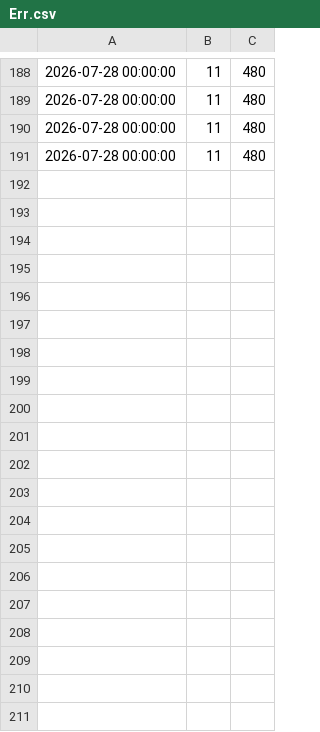
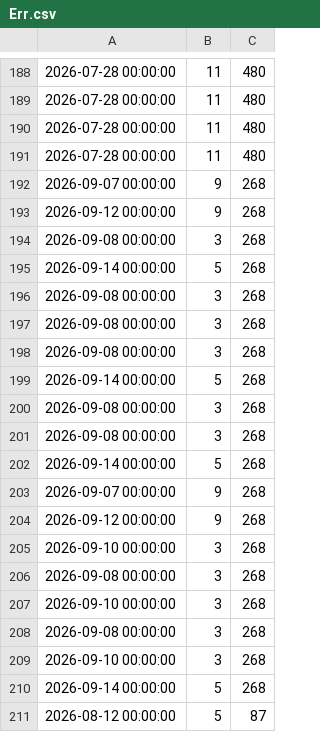
Before and after one commit to bramhulman/DreamPos-WebReport_Inventory_type12Jun2024, a CSV file: DreamPos-WebReport/Err.csv, drawn as a sheet; only a part is shown, gaps mark what is left out; the diff names each change by its address in the sheet, - before the commit and + after, or states it on an @@ line.

```diff
--- a/DreamPos-WebReport/Err.csv
+++ b/DreamPos-WebReport/Err.csv
+row 192: 2026-09-07 00:00:00 | 9 | 268
+row 193: 2026-09-12 00:00:00 | 9 | 268
+row 194: 2026-09-08 00:00:00 | 3 | 268
+row 195: 2026-09-14 00:00:00 | 5 | 268
+row 196: 2026-09-08 00:00:00 | 3 | 268
+row 197: 2026-09-08 00:00:00 | 3 | 268
+row 198: 2026-09-08 00:00:00 | 3 | 268
+row 199: 2026-09-14 00:00:00 | 5 | 268
+row 200: 2026-09-08 00:00:00 | 3 | 268
+row 201: 2026-09-08 00:00:00 | 3 | 268
+row 202: 2026-09-14 00:00:00 | 5 | 268
+row 203: 2026-09-07 00:00:00 | 9 | 268
+row 204: 2026-09-12 00:00:00 | 9 | 268
+row 205: 2026-09-10 00:00:00 | 3 | 268
+row 206: 2026-09-08 00:00:00 | 3 | 268
+row 207: 2026-09-10 00:00:00 | 3 | 268
+row 208: 2026-09-08 00:00:00 | 3 | 268
+row 209: 2026-09-10 00:00:00 | 3 | 268
+row 210: 2026-09-14 00:00:00 | 5 | 268
+row 211: 2026-08-12 00:00:00 | 5 | 87
```
Also changed, not shown: 11 other files.
